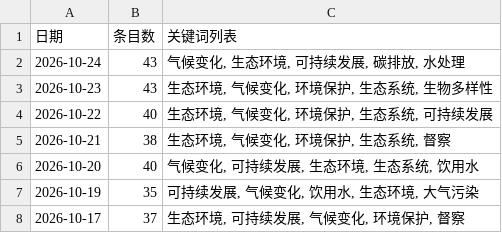
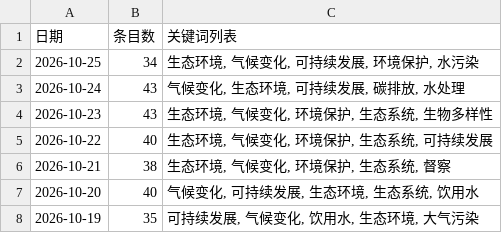
Before and after one commit to black15647/hotspot-radar, a CSV file: docs/data/history.csv, drawn as a sheet; only a part is shown; the shorter side is filled out with more unchanged rows.

```diff
--- a/docs/data/history.csv
+++ b/docs/data/history.csv
@@ -1,2 +1,3 @@
 日期,条目数,关键词列表
+2026-10-25,34,"生态环境, 气候变化, 可持续发展, 环境保护, 水污染"
 2026-10-24,43,"气候变化, 生态环境, 可持续发展, 碳排放, 水处理"
```
Also changed, not shown: 11 other files.
